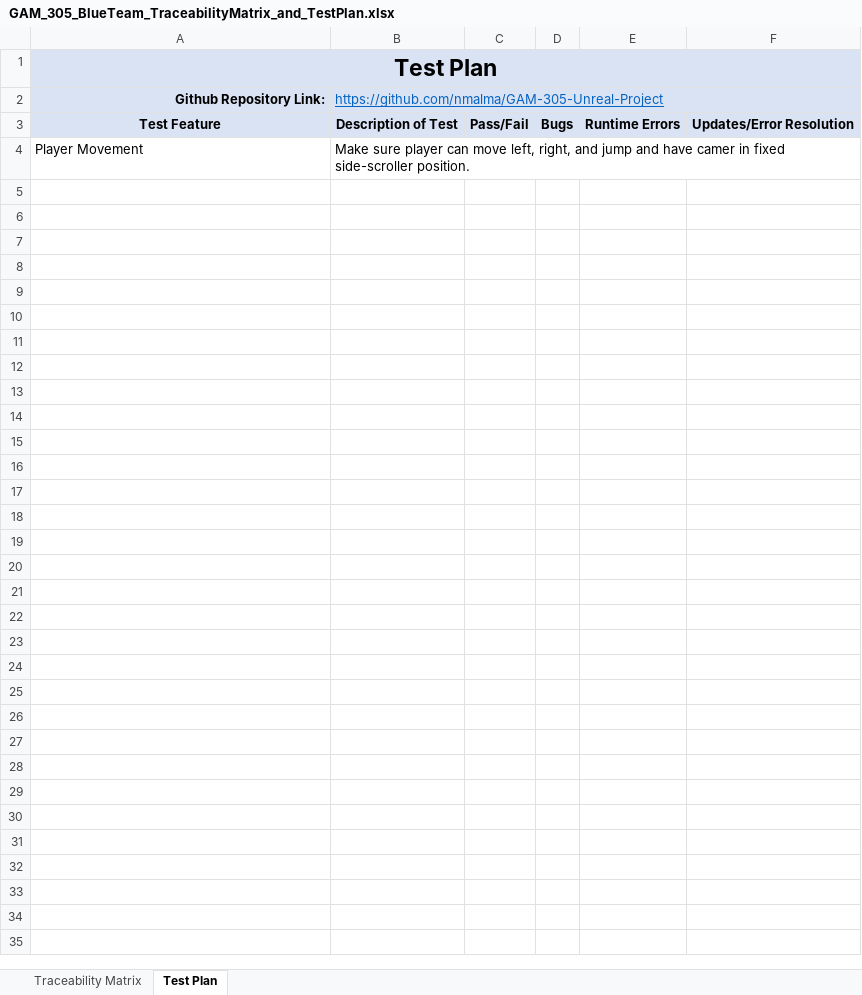
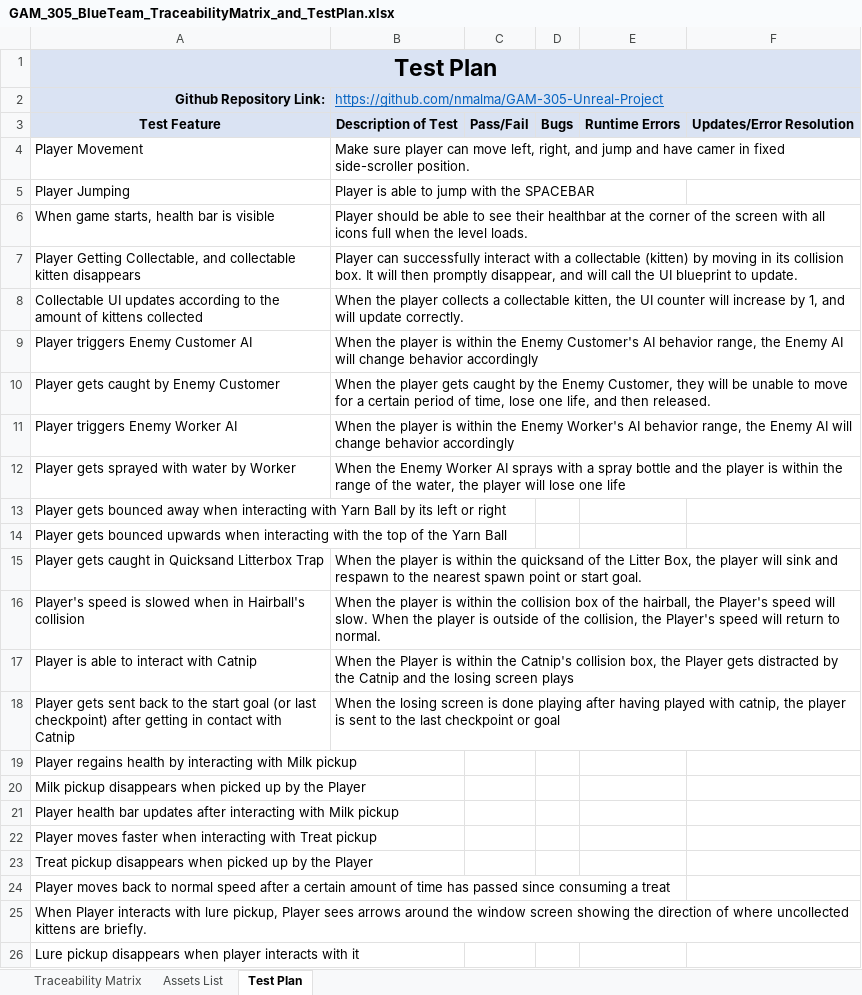
Before and after one commit to nmalma/GAM-305-Unreal-Project, an Excel workbook: GAM_305_BlueTeam_TraceabilityMatrix_and_TestPlan.xlsx, sheet Test Plan, drawn as a sheet; values as stored, in another font and other column widths than the file's, no borders; the diff names each change by its address in the sheet, - before the commit and + after, or states it on an @@ line.

Commit message:
Traceability Matrix / Test Plan Updated
- Added a UI section for the Traceability Matrix
- Added a bunch of new things to test in the Test Plan - still a WIP
- Added an Assets List with list of assets needed to complete, and the current progress of some of them

```diff
--- a/GAM_305_BlueTeam_TraceabilityMatrix_and_TestPlan.xlsx (sheet Test Plan)
+++ b/GAM_305_BlueTeam_TraceabilityMatrix_and_TestPlan.xlsx (sheet Test Plan)
+sheet tab: Assets List
+row 5: Player Jumping | Player is able to jump with the SPACEBAR
+row 6: When game starts, health bar is visible | Player should be able to see their healthbar at the corner of the screen with all icons full when the level loads.
+row 7: Player Getting Collectable, and collectable kitten disappears | Player can successfully interact with a collectable (kitten) by moving in its collision box. It will then promptly disappear, and will call the UI blueprint to update.
+row 8: Collectable UI updates according to the amount of kittens collected | When the player collects a collectable kitten, the UI counter will increase by 1, and will update correctly.
+row 9: Player triggers Enemy Customer AI | When the player is within the Enemy Customer's AI behavior range, the Enemy AI will change behavior accordingly
+row 10: Player gets caught by Enemy Customer | When the player gets caught by the Enemy Customer, they will be unable to move for a certain period of time, lose one life, and then released.
+row 11: Player triggers Enemy Worker AI | When the player is within the Enemy Worker's AI behavior range, the Enemy AI will change behavior accordingly
+row 12: Player gets sprayed with water by Worker | When the Enemy Worker AI sprays with a spray bottle and the player is within the range of the water, the player will lose one life
+row 13: Player gets bounced away when interacting with Yarn Ball by its left or right
+row 14: Player gets bounced upwards when interacting with the top of the Yarn Ball
+row 15: Player gets caught in Quicksand Litterbox Trap | When the player is within the quicksand of the Litter Box, the player will sink and respawn to the nearest spawn point or start goal.
+row 16: Player's speed is slowed when in Hairball's collision | When the player is within the collision box of the hairball, the Player's speed will slow. When the player is outside of the collision, the Player's speed will return to normal.
+row 17: Player is able to interact with Catnip | When the Player is within the Catnip's collision box, the Player gets distracted by the Catnip and the losing screen plays
+row 18: Player gets sent back to the start goal (or last checkpoint) after getting in contact with Catnip | When the losing screen is done playing after having played with catnip, the player is sent to the last checkpoint or goal
+row 19: Player regains health by interacting with Milk pickup
+row 20: Milk pickup disappears when picked up by the Player
+row 21: Player health bar updates after interacting with Milk pickup
+row 22: Player moves faster when interacting with Treat pickup
+row 23: Treat pickup disappears when picked up by the Player
+row 24: Player moves back to normal speed after a certain amount of time has passed since consuming a treat
+row 25: When Player interacts with lure pickup, Player sees arrows around the window screen showing the direction of where uncollected kittens are briefly.
+row 26: Lure pickup disappears when player interacts with it
```
Also changed, not shown: sheet Traceability Matrix.
